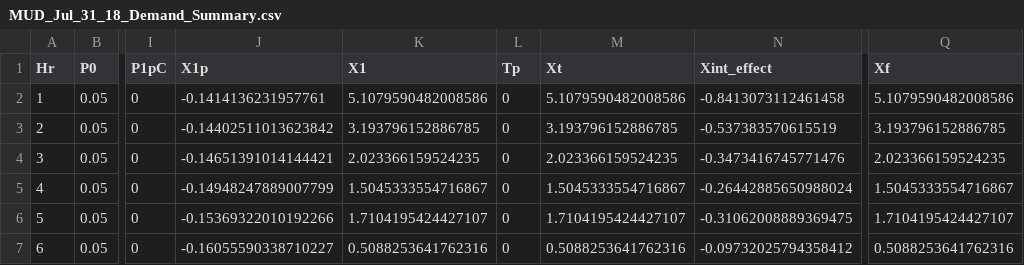
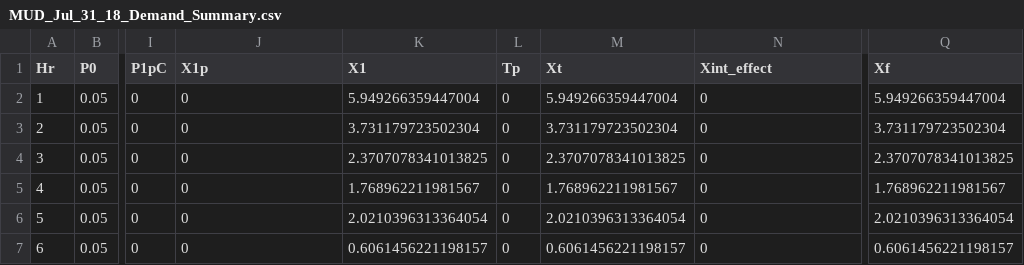
Before and after one commit to mjulian55/SmartCharge, a CSV file: Event Results/MUD_Jul_31_18_Demand_Summary.csv, drawn as a sheet; only a part is shown, gaps mark what is left out; the diff covers the shown part only; the diff names each change by its address in the sheet, - before the commit and + after, or states it on an @@ line.

```diff
--- a/Event Results/MUD_Jul_31_18_Demand_Summary.csv
+++ b/Event Results/MUD_Jul_31_18_Demand_Summary.csv
-J2 (X1p): -0.1414136231957761
+J2 (X1p): 0
-K2 (X1): 5.1079590482008586
+K2 (X1): 5.949266359447004
-M2 (Xt): 5.1079590482008586
+M2 (Xt): 5.949266359447004
-N2 (Xint_effect): -0.8413073112461458
+N2 (Xint_effect): 0
-Q2 (Xf): 5.1079590482008586
+Q2 (Xf): 5.949266359447004
-J3 (X1p): -0.14402511013623842
+J3 (X1p): 0
-K3 (X1): 3.193796152886785
+K3 (X1): 3.731179723502304
-M3 (Xt): 3.193796152886785
+M3 (Xt): 3.731179723502304
-N3 (Xint_effect): -0.537383570615519
+N3 (Xint_effect): 0
-Q3 (Xf): 3.193796152886785
+Q3 (Xf): 3.731179723502304
-J4 (X1p): -0.14651391014144421
+J4 (X1p): 0
-K4 (X1): 2.023366159524235
+K4 (X1): 2.3707078341013825
-M4 (Xt): 2.023366159524235
+M4 (Xt): 2.3707078341013825
-N4 (Xint_effect): -0.3473416745771476
+N4 (Xint_effect): 0
-Q4 (Xf): 2.023366159524235
+Q4 (Xf): 2.3707078341013825
-J5 (X1p): -0.14948247889007799
+J5 (X1p): 0
-K5 (X1): 1.5045333554716867
+K5 (X1): 1.768962211981567
-M5 (Xt): 1.5045333554716867
+M5 (Xt): 1.768962211981567
-N5 (Xint_effect): -0.26442885650988024
+N5 (Xint_effect): 0
-Q5 (Xf): 1.5045333554716867
+Q5 (Xf): 1.768962211981567
-J6 (X1p): -0.15369322010192266
+J6 (X1p): 0
-K6 (X1): 1.7104195424427107
+K6 (X1): 2.0210396313364054
-M6 (Xt): 1.7104195424427107
+M6 (Xt): 2.0210396313364054
-N6 (Xint_effect): -0.31062008889369475
+N6 (Xint_effect): 0
-Q6 (Xf): 1.7104195424427107
+Q6 (Xf): 2.0210396313364054
-J7 (X1p): -0.16055590338710227
+J7 (X1p): 0
-K7 (X1): 0.5088253641762316
+K7 (X1): 0.6061456221198157
-M7 (Xt): 0.5088253641762316
+M7 (Xt): 0.6061456221198157
-N7 (Xint_effect): -0.09732025794358412
+N7 (Xint_effect): 0
-Q7 (Xf): 0.5088253641762316
+Q7 (Xf): 0.6061456221198157
```
Also changed, not shown: 126 edited cells elsewhere in this file, Event Results/MUD_Jul_31_18_Output_All_Hours.csv, Event Results/MUD_Jul_31_18_Output_Summary.csv, 1 other file.
